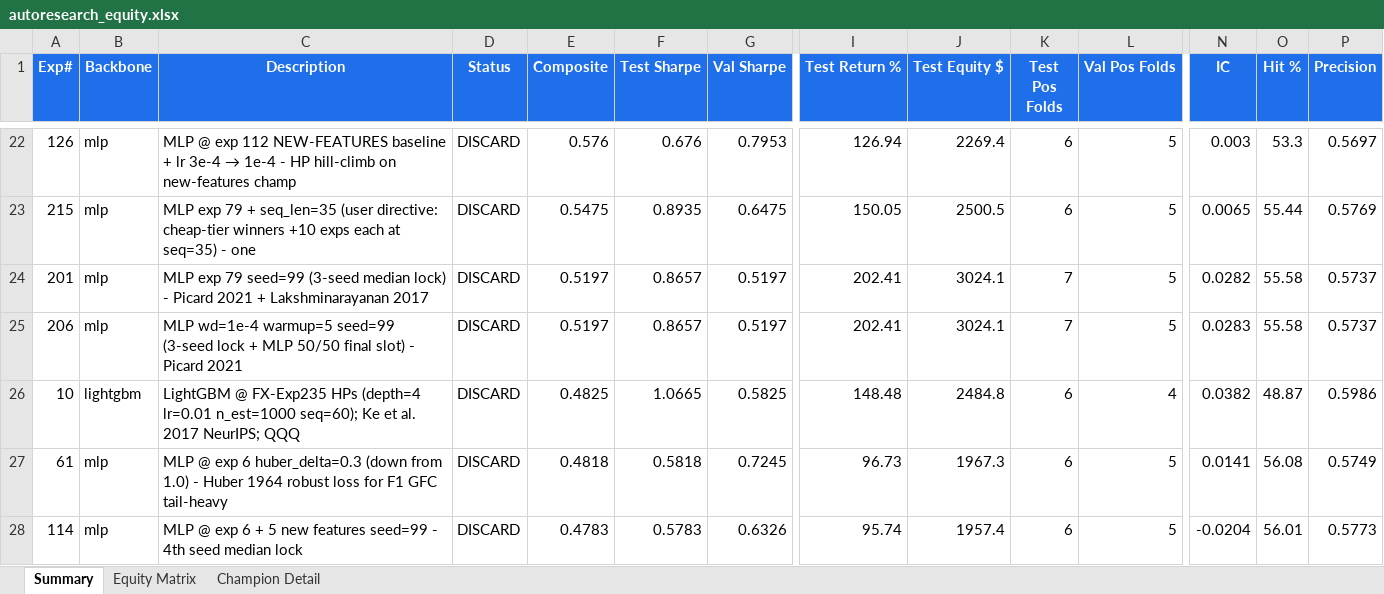
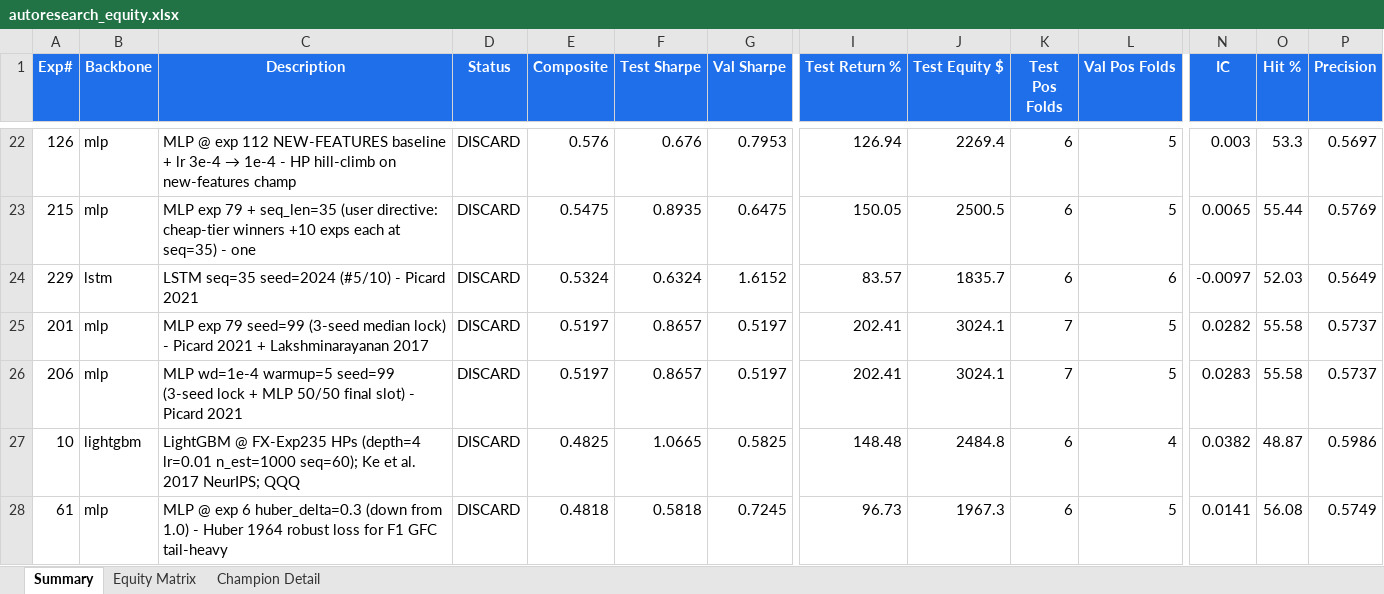
Before and after one commit to dlmastery/autoresearch, an Excel workbook: docs/index_stock_dashboard/autoresearch_equity.xlsx, sheet Summary, drawn as a sheet; only a part is shown, gaps mark what is left out; the shorter side is filled out with more unchanged rows; values as stored, in another font and other column widths than the file's, no borders; conditional formats not drawn; rows hold the shown columns only; the diff names each change by its address in the sheet, - before the commit and + after, or states it on an @@ line.

Commit message:
QQQ exp 229 LSTM seq=35 seed=2024 +0.53 — MAJOR FINDING: B(5d)_sh median +0.73 vs A(1d)_sh +0.20 (3.7x stronger 5-day target)

```diff
--- a/docs/index_stock_dashboard/autoresearch_equity.xlsx (sheet Summary)
+++ b/docs/index_stock_dashboard/autoresearch_equity.xlsx (sheet Summary)
+row 24: 229 | lstm | LSTM seq=35 seed=2024 (#5/10) - Picard 2021 | DISCARD | 0.5324 | 0.6324 | 1.6152 | 83.57 | 1835.7 | 6 | 6 | -0.0097 | 52.03 | 0.5649
```
Also changed, not shown: sheet Equity Matrix, charts or pictures, 10 other files.
